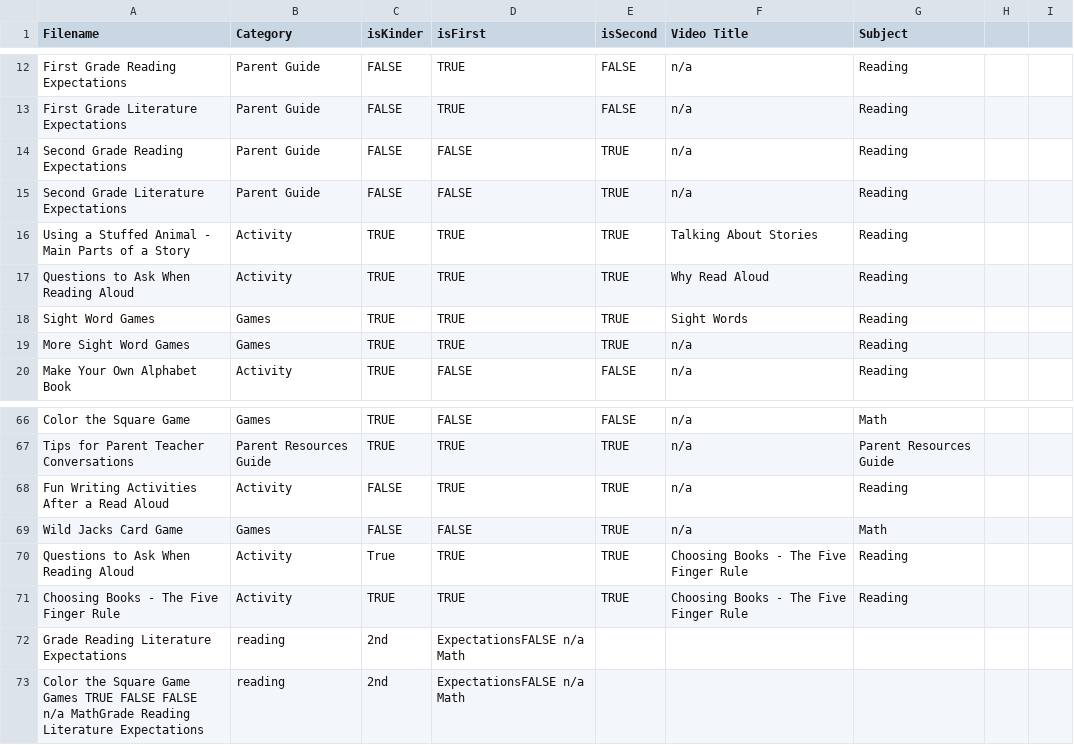
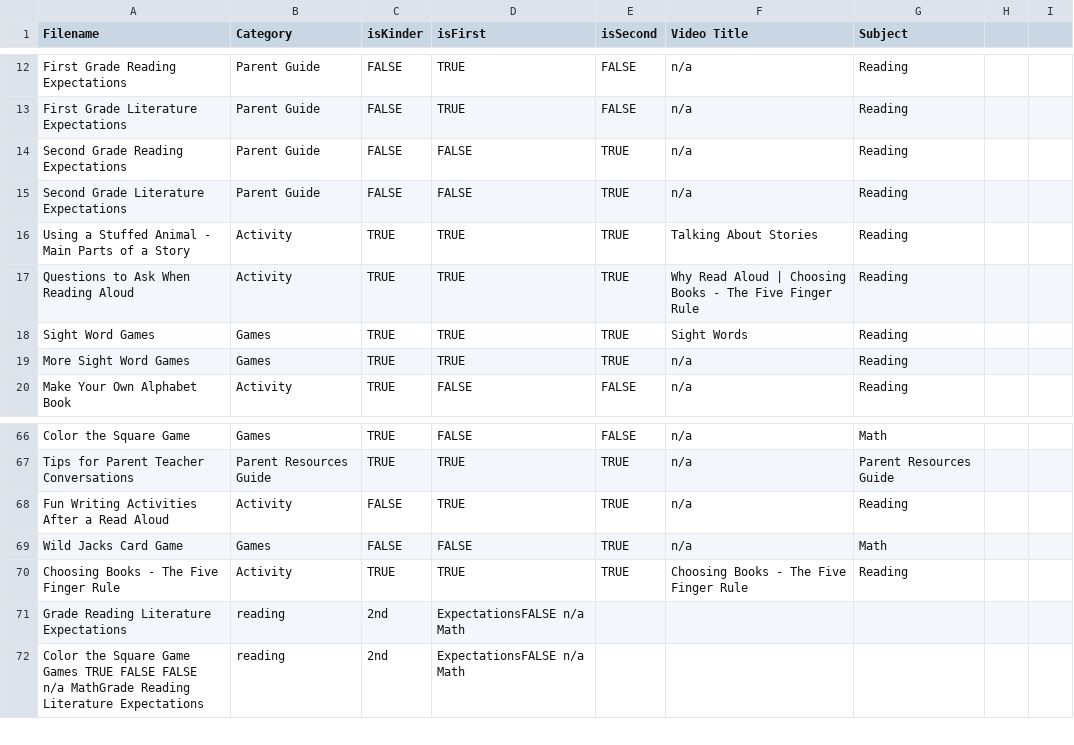
Before and after one commit to benstone1/slamhomelearning-website, a CSV file: public/worksheets/worksheet_metadata.csv, drawn as a sheet; only a part is shown, gaps mark what is left out.

```diff
--- a/public/worksheets/worksheet_metadata.csv
+++ b/public/worksheets/worksheet_metadata.csv
@@ -16,3 +16,3 @@ Second Grade Literature Expectations,Parent Guide,FALSE,FALSE,TRUE,n/a,Reading
 Using a Stuffed Animal - Main Parts of a Story,Activity,TRUE,TRUE,TRUE,Talking About Stories,Reading
-Questions to Ask When Reading Aloud,Activity,TRUE,TRUE,TRUE,Why Read Aloud,Reading
+Questions to Ask When Reading Aloud,Activity,TRUE,TRUE,TRUE,Why Read Aloud | Choosing Books - The Five Finger Rule,Reading
 Sight Word Games,Games,TRUE,TRUE,TRUE,Sight Words,Reading
@@ -69,3 +69,2 @@ Fun Writing Activities After a Read Aloud, Activity, FALSE, TRUE, TRUE, n/a, Rea
 Wild Jacks Card Game,Games,FALSE,FALSE,TRUE,n/a,Math
-Questions to Ask When Reading Aloud, Activity, True, TRUE, TRUE, Choosing Books - The Five Finger Rule, Reading
 Choosing Books - The Five Finger Rule, Activity, TRUE, TRUE, TRUE, Choosing Books - The Five Finger Rule, Reading
```
Also changed, not shown: 5 other files.
